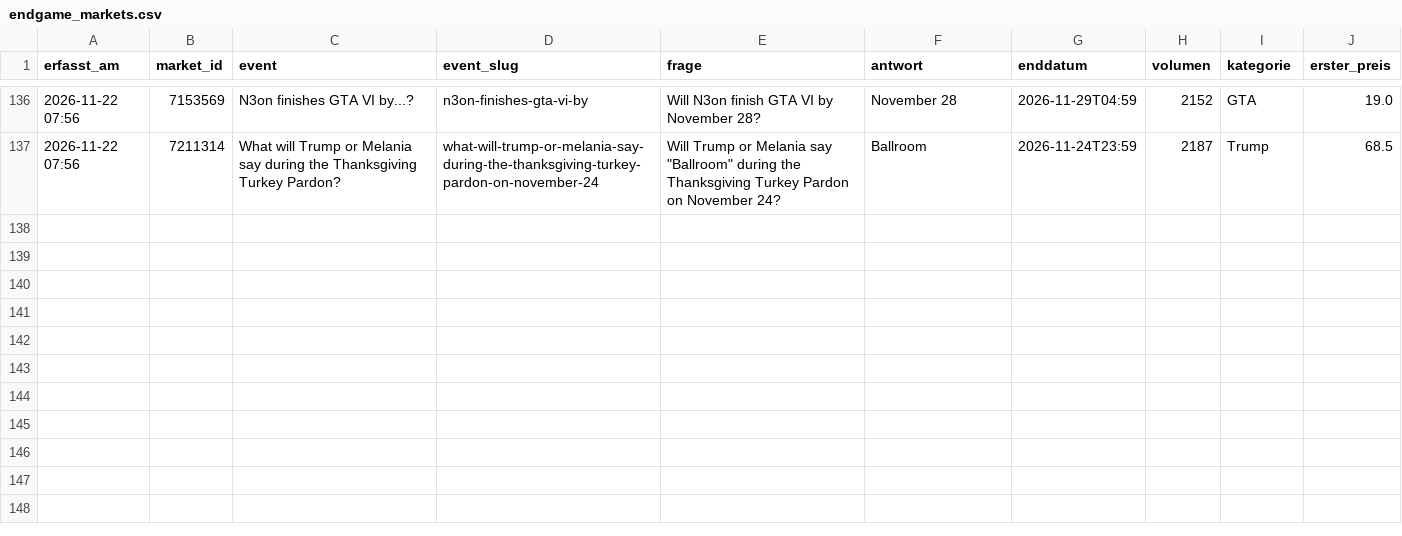
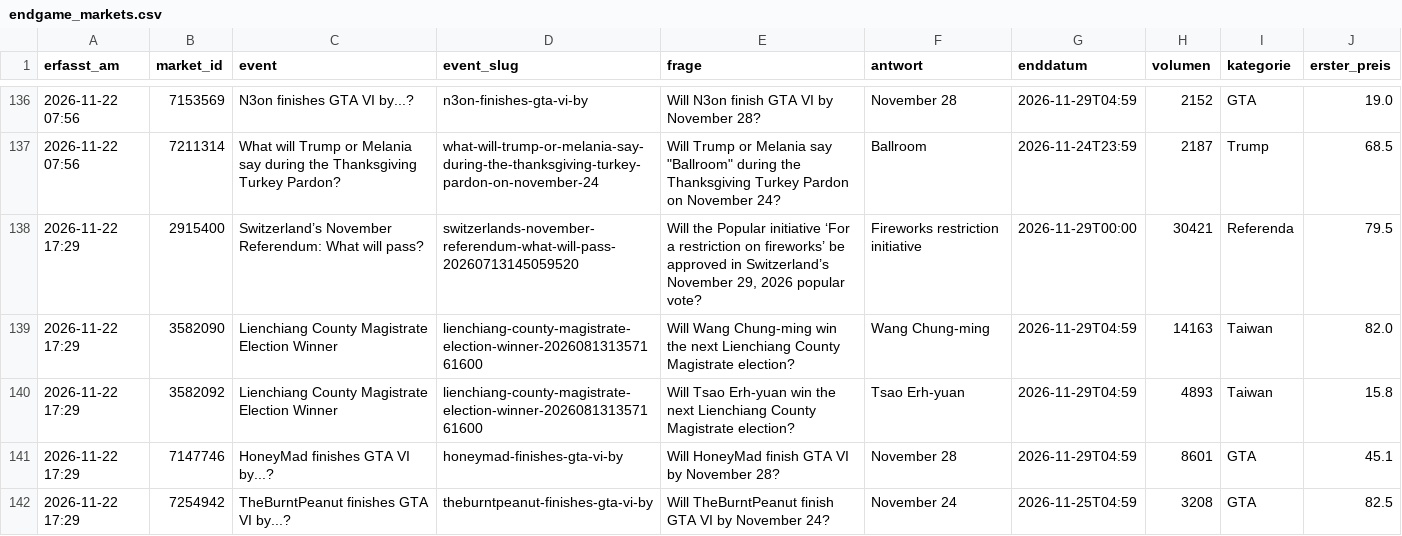
Before and after one commit to Fluc10/polymarket-scanner, a CSV file: data/endgame_markets.csv, drawn as a sheet; only a part is shown, gaps mark what is left out.

```diff
--- a/data/endgame_markets.csv
+++ b/data/endgame_markets.csv
@@ -137 +137,6 @@ erfasst_am,market_id,event,event_slug,frage,antwort,enddatum,volumen,kategorie,e
 2026-11-22 07:56,7211314,What will Trump or Melania say during the Thanksgiving Turkey Pardon?,what-will-trump-or-melania-say-during-the-thanksgiving-turkey-pardon-on-november-24,"Will Trump or Melania say ""Ballroom"" during the Thanksgiving Turkey Pardon on November 24?",Ballroom,2026-11-24T23:59,2187,Trump,68.5
+2026-11-22 17:29,2915400,Switzerland’s November Referendum: What will pass?,switzerlands-november-referendum-what-will-pass-20260713145059520,"Will the Popular initiative ‘For a restriction on fireworks’ be approved in Switzerland’s November 29, 2026 popular vote?",Fireworks restriction initiative,2026-11-29T00:00,30421,Referenda,79.5
+2026-11-22 17:29,3582090,Lienchiang County Magistrate Election Winner,lienchiang-county-magistrate-election-winner-202608131357161600,Will Wang Chung-ming win the next Lienchiang County Magistrate election?,Wang Chung-ming,2026-11-29T04:59,14163,Taiwan,82.0
+2026-11-22 17:29,3582092,Lienchiang County Magistrate Election Winner,lienchiang-county-magistrate-election-winner-202608131357161600,Will Tsao Erh-yuan win the next Lienchiang County Magistrate election?,Tsao Erh-yuan,2026-11-29T04:59,4893,Taiwan,15.8
+2026-11-22 17:29,7147746,HoneyMad finishes GTA VI by...?,honeymad-finishes-gta-vi-by,Will HoneyMad finish GTA VI by November 28?,November 28,2026-11-29T04:59,8601,GTA,45.1
+2026-11-22 17:29,7254942,TheBurntPeanut finishes GTA VI by...?,theburntpeanut-finishes-gta-vi-by,Will TheBurntPeanut finish GTA VI by November 24?,November 24,2026-11-25T04:59,3208,GTA,82.5
```
Also changed, not shown: data/endgame_prices.csv, data/endgame_results.csv.
